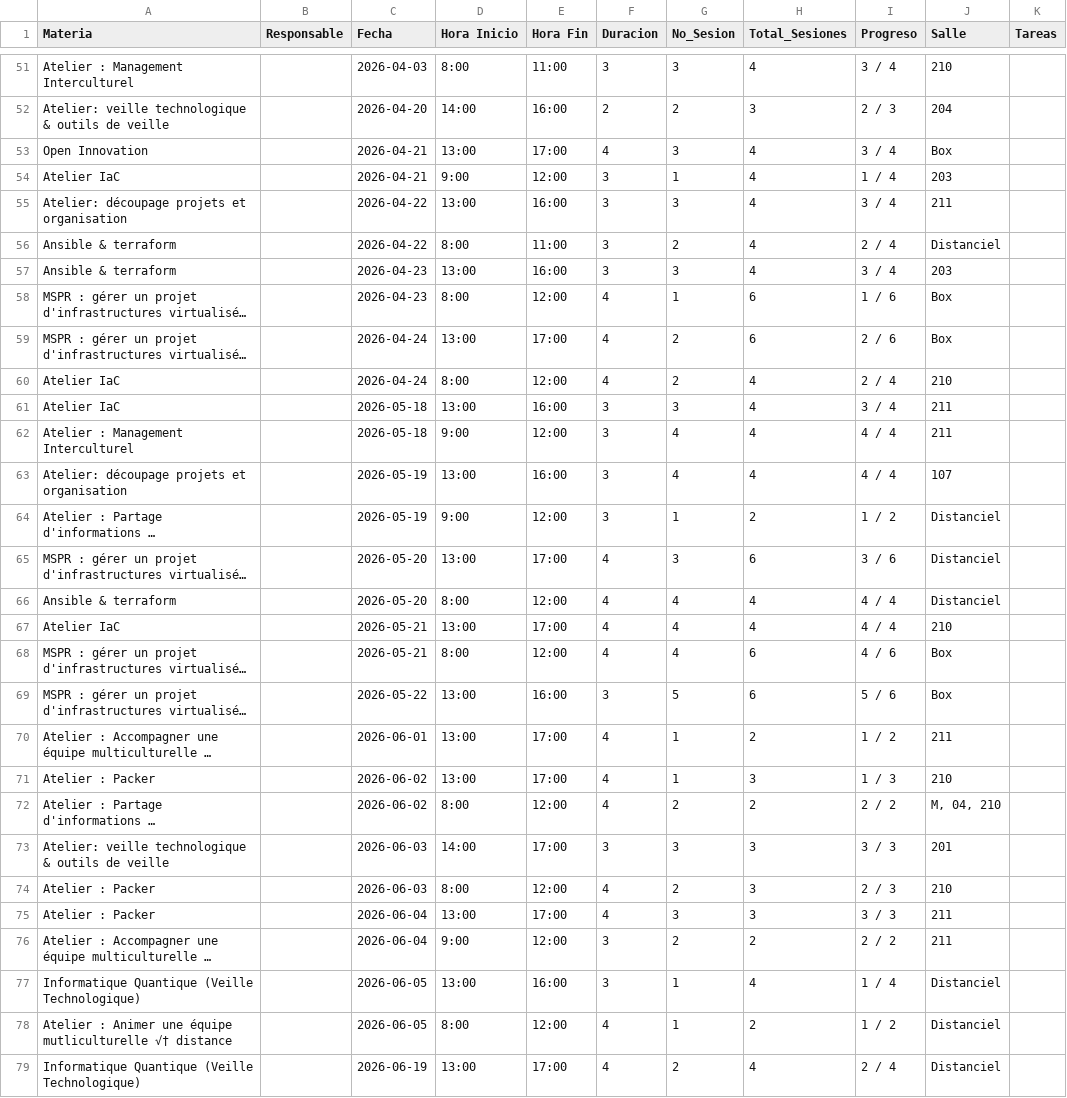
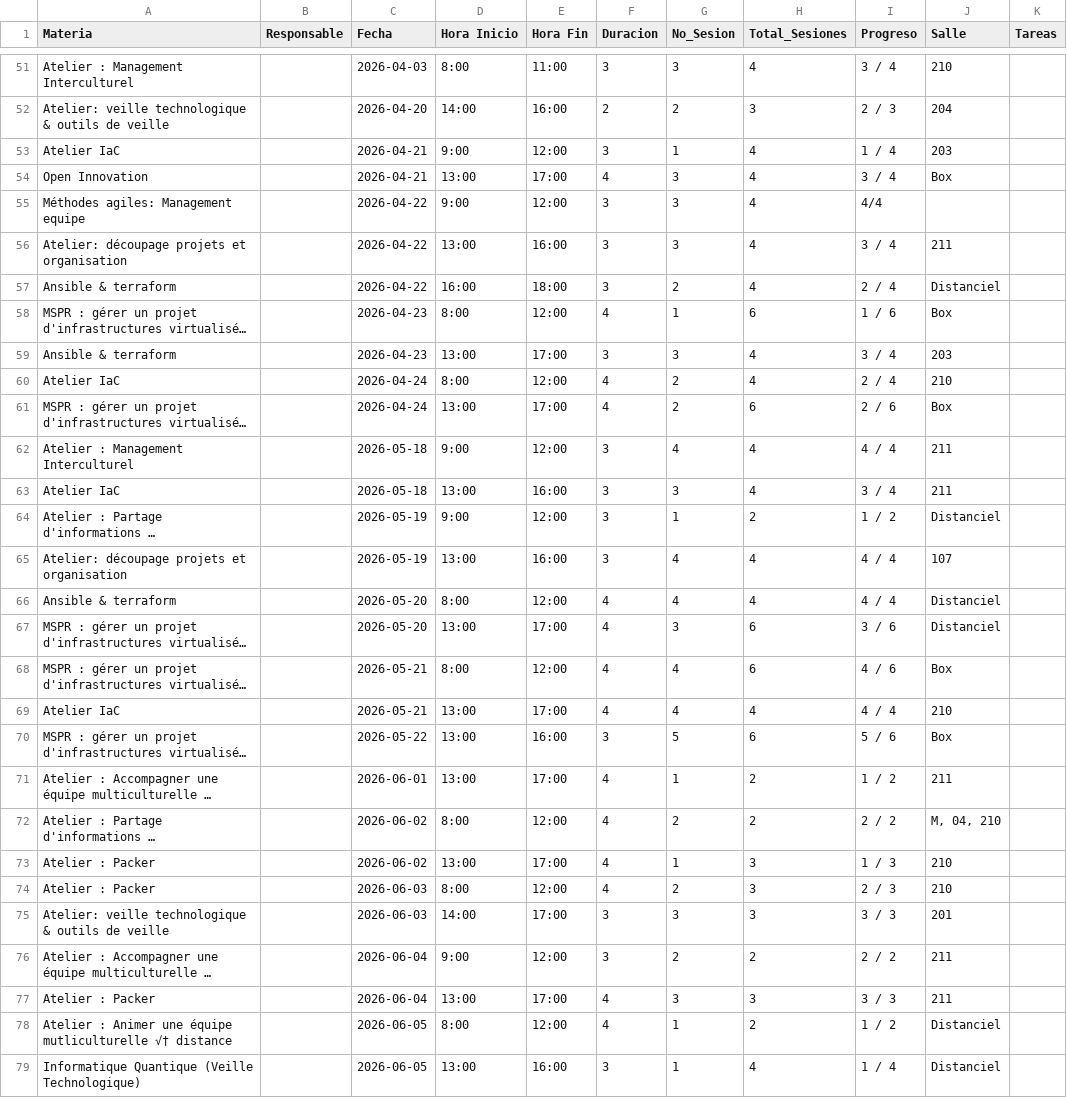
Before and after one commit to javiladino/eisi-infra, a CSV file: horario_notion_listo.csv, drawn as a sheet; only a part is shown, gaps mark what is left out; the shorter side is filled out with more unchanged rows; long unchanged cells end in …; removed rows and columns are numbered as before the commit, all else as after; the diff covers the shown part only; the diff names each change by its address in the sheet, - before the commit and + after, or states it on an @@ line.

Commit message:
doc(csv)

```diff
--- a/horario_notion_listo.csv
+++ b/horario_notion_listo.csv
+row 53: Atelier IaC |  | 2026-04-21 | 9:00 | 12:00 | 3 | 1 | 4 | 1 / 4 | 203
-A55 (Materia): Atelier IaC
+A55 (Materia): Méthodes agiles: Management equipe
-C55 (Fecha): 2026-04-21
+C55 (Fecha): 2026-04-22
-G55 (No_Sesion): 1
+G55 (No_Sesion): 3
-I55 (Progreso): 1 / 4
+I55 (Progreso): 4/4
-J55 (Salle): 203
+J55 (Salle): (empty)
-D57 (Hora Inicio): 8:00
+D57 (Hora Inicio): 16:00
-E57 (Hora Fin): 11:00
+E57 (Hora Fin): 18:00
-row 57: Ansible & terraform |  | 2026-04-23 | 13:00 | 16:00 | 3 | 3 | 4 | 3 / 4 | 203
+row 59: Ansible & terraform |  | 2026-04-23 | 13:00 | 17:00 | 3 | 3 | 4 | 3 / 4 | 203
```
Also changed, not shown: 1 moved row elsewhere in this file.
